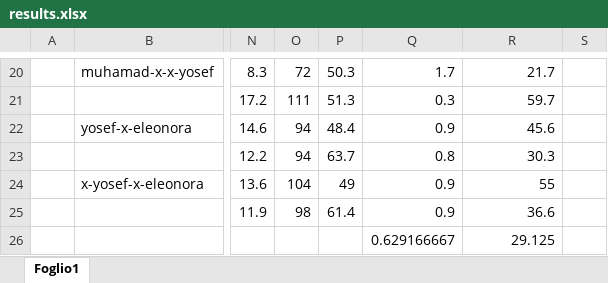
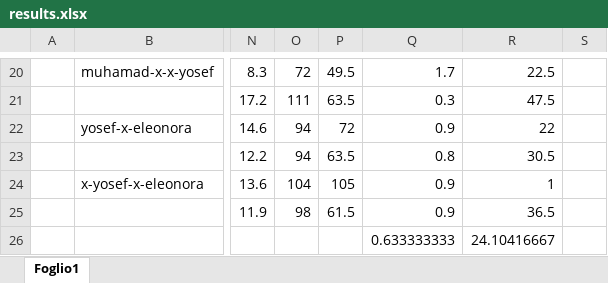
Before and after one commit to FarinaChristian/review, an Excel workbook: results.xlsx, sheet Foglio1, drawn as a sheet; only a part is shown, gaps mark what is left out; values as stored, in another font and other column widths than the file's, no borders; the diff covers the shown part only; the diff names each change by its address in the sheet, - before the commit and + after, or states it on an @@ line.

```diff
--- a/results.xlsx (sheet Foglio1)
+++ b/results.xlsx (sheet Foglio1)
-P20: 50.3
+P20: 49.5
-R20: 21.7
+R20: 22.5
-P21: 51.3
+P21: 63.5
-R21: 59.7
+R21: 47.5
-P22: 48.4
+P22: 72
-R22: 45.6
+R22: 22
-P23: 63.7
+P23: 63.5
-R23: 30.3
+R23: 30.5
-P24: 49
+P24: 105
-R24: 55
+R24: 1
-P25: 61.4
+P25: 61.5
-R25: 36.6
+R25: 36.5
-Q26: 0.629166667
+Q26: 0.633333333
-R26: 29.125
+R26: 24.10416667
```
Also changed, not shown: 32 edited cells elsewhere in this sheet.
